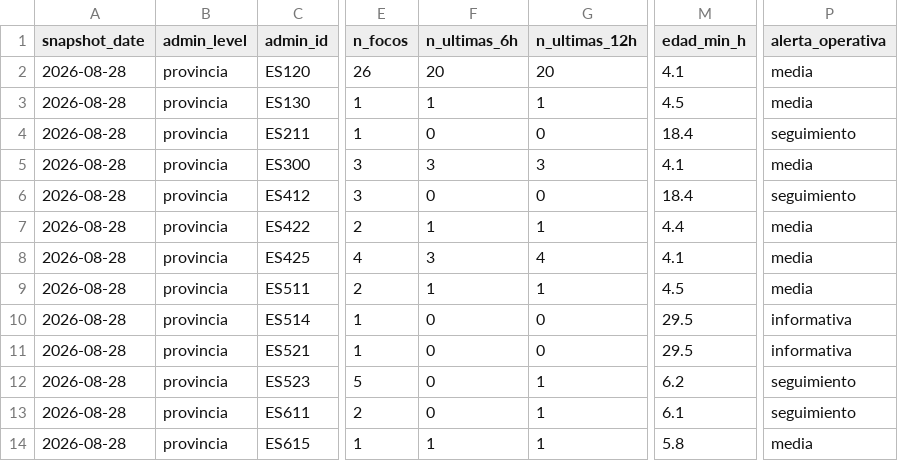
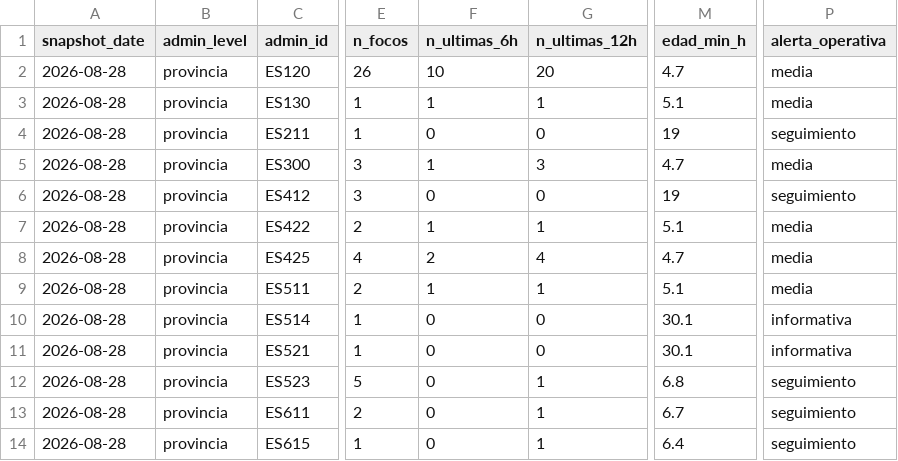
Before and after one commit to santiagomota/visor-fuego, a CSV file: assets/history/firms_summary_provincias_history.csv, drawn as a sheet; only a part is shown, gaps mark what is left out; the diff names each change by its address in the sheet, - before the commit and + after, or states it on an @@ line.

```diff
--- a/assets/history/firms_summary_provincias_history.csv
+++ b/assets/history/firms_summary_provincias_history.csv
-F2 (n_ultimas_6h): 20
+F2 (n_ultimas_6h): 10
-M2 (edad_min_h): 4.1
+M2 (edad_min_h): 4.7
-M3 (edad_min_h): 4.5
+M3 (edad_min_h): 5.1
-M4 (edad_min_h): 18.4
+M4 (edad_min_h): 19
-F5 (n_ultimas_6h): 3
+F5 (n_ultimas_6h): 1
-M5 (edad_min_h): 4.1
+M5 (edad_min_h): 4.7
-M6 (edad_min_h): 18.4
+M6 (edad_min_h): 19
-M7 (edad_min_h): 4.4
+M7 (edad_min_h): 5.1
-F8 (n_ultimas_6h): 3
+F8 (n_ultimas_6h): 2
-M8 (edad_min_h): 4.1
+M8 (edad_min_h): 4.7
-M9 (edad_min_h): 4.5
+M9 (edad_min_h): 5.1
-M10:M11 (edad_min_h): 29.5
+M10:M11 (edad_min_h): 30.1
-M12 (edad_min_h): 6.2
+M12 (edad_min_h): 6.8
-M13 (edad_min_h): 6.1
+M13 (edad_min_h): 6.7
-F14 (n_ultimas_6h): 1
+F14 (n_ultimas_6h): 0
-M14 (edad_min_h): 5.8
+M14 (edad_min_h): 6.4
-P14 (alerta_operativa): media
+P14 (alerta_operativa): seguimiento
```
Also changed, not shown: assets/alerts/operational_alerts.csv, assets/history/dashboard_history.csv, 21 other files.
